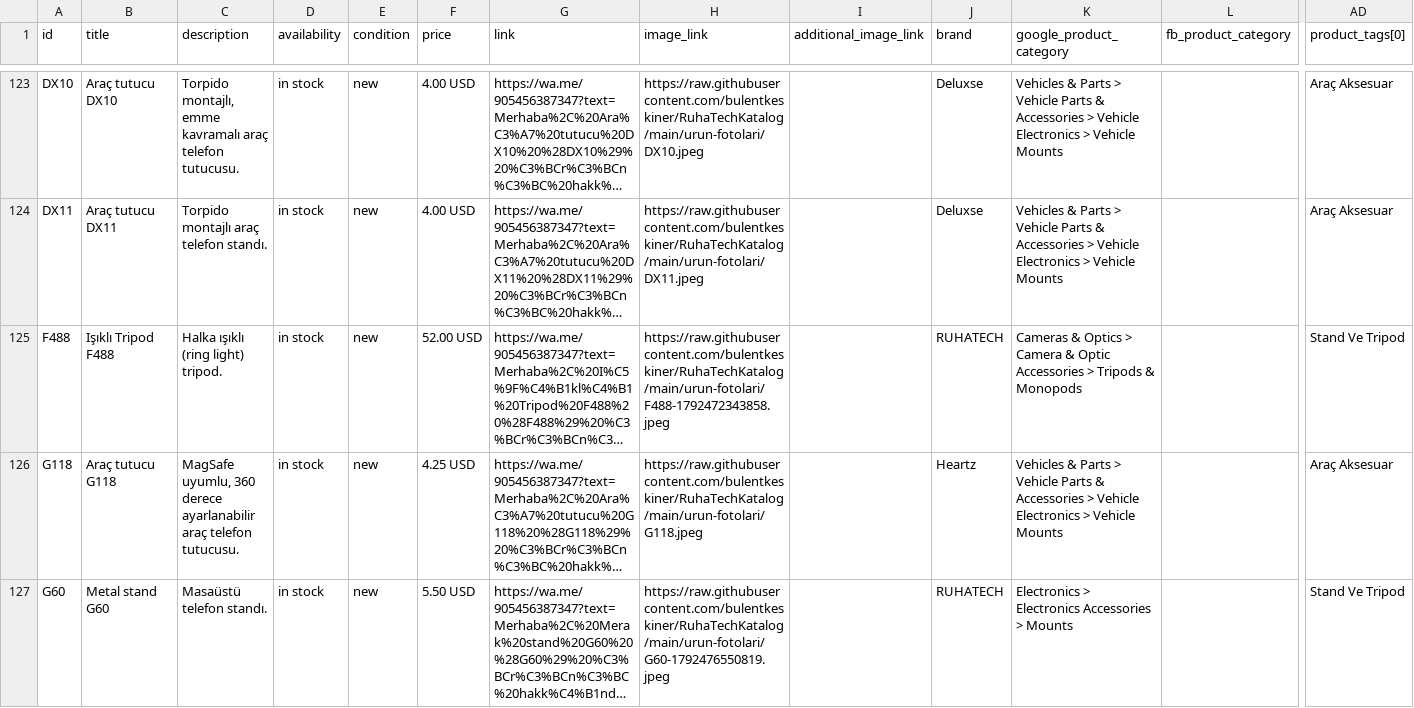
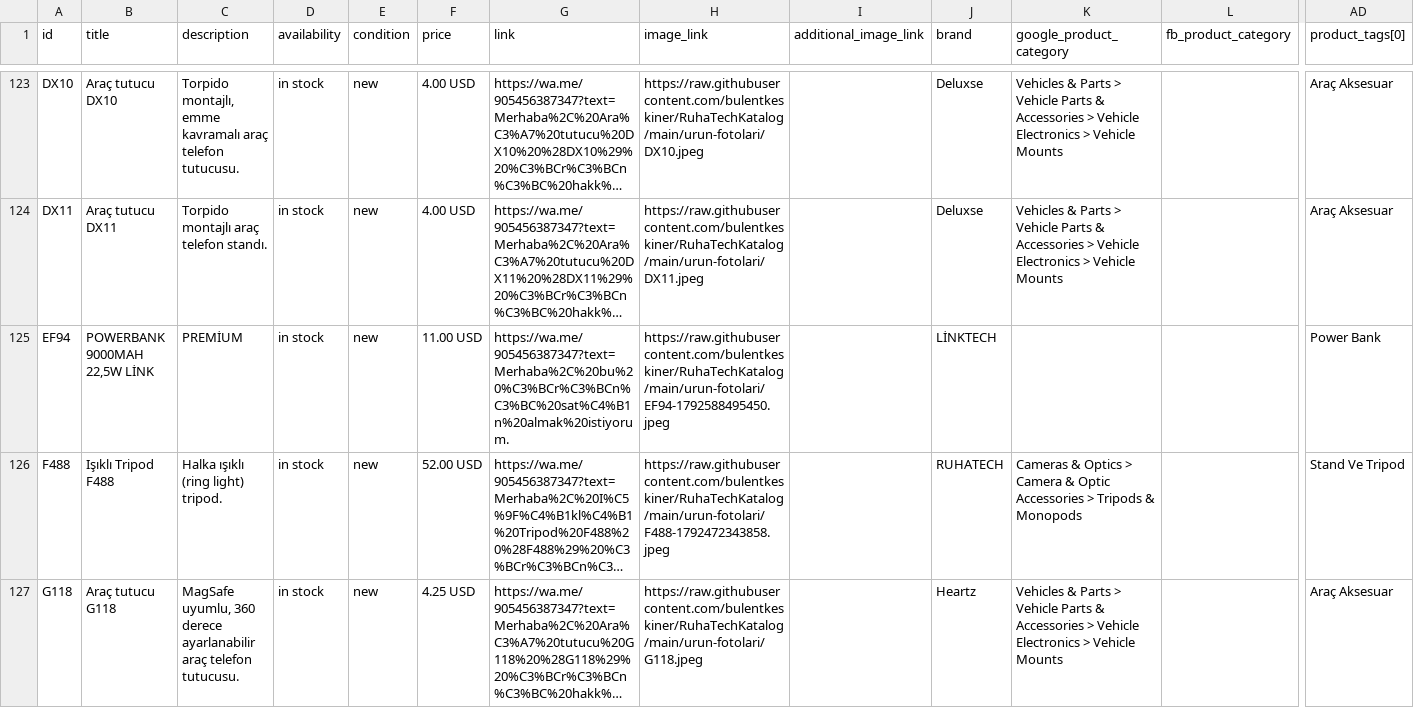
Before and after one commit to bulentkeskiner/RuhaTechKatalog, a CSV file: ruhatech-catalog.csv, drawn as a sheet; only a part is shown, gaps mark what is left out; the shorter side is filled out with more unchanged rows; long unchanged cells end in …; rows hold the shown columns only; the diff names each change by its address in the sheet, - before the commit and + after, or states it on an @@ line.

Commit message:
Katalog güncellendi (21.10.2026 16:15:11)

```diff
--- a/ruhatech-catalog.csv
+++ b/ruhatech-catalog.csv
+row 125: EF94 | POWERBANK 9000MAH 22,5W LİNK | PREMİUM | in stock | new | 11.00 USD | https://wa.me/905456387347?text=Merhaba%2C%20bu%20%C3%BCr%C3%BCn%C3%BC%20sat%C4%B1n%20almak%20istiyorum. | https://raw.githubusercontent.com/bulentkeskiner/RuhaTechKatalog/main/urun-fotolari/EF94-1792588495450.jpeg |  | LİNKTECH |  |  | Power Bank
```
